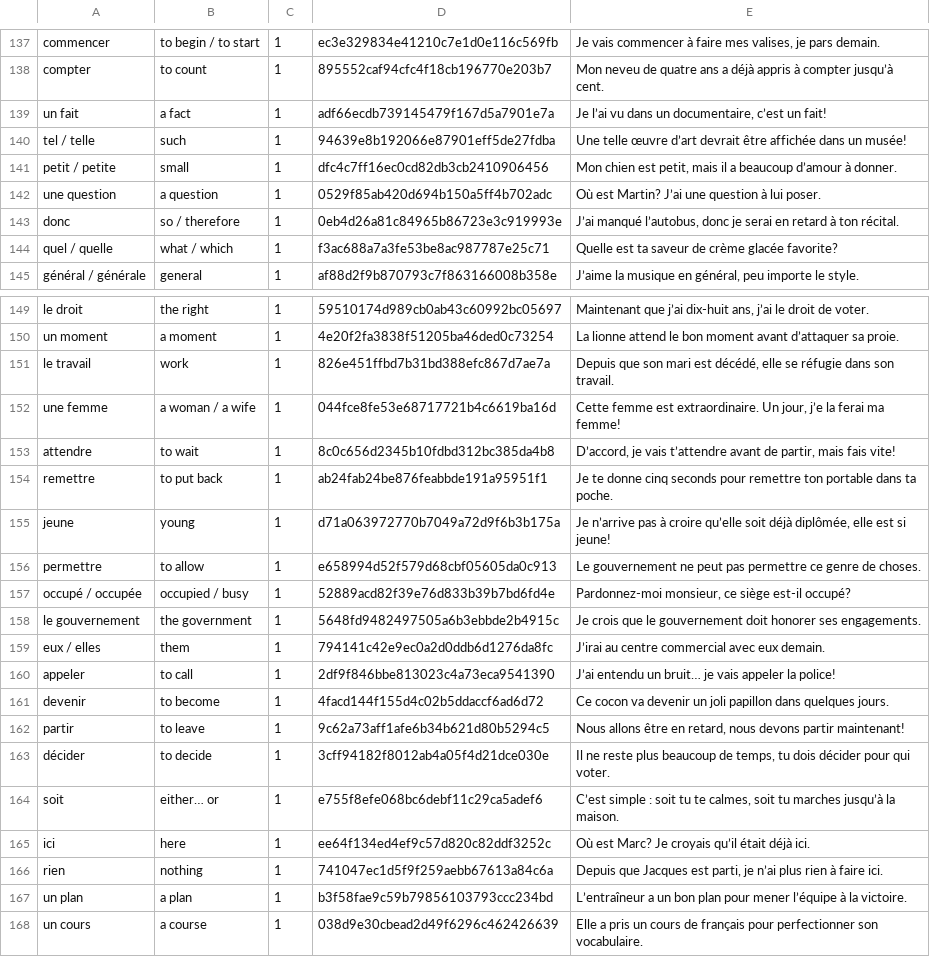
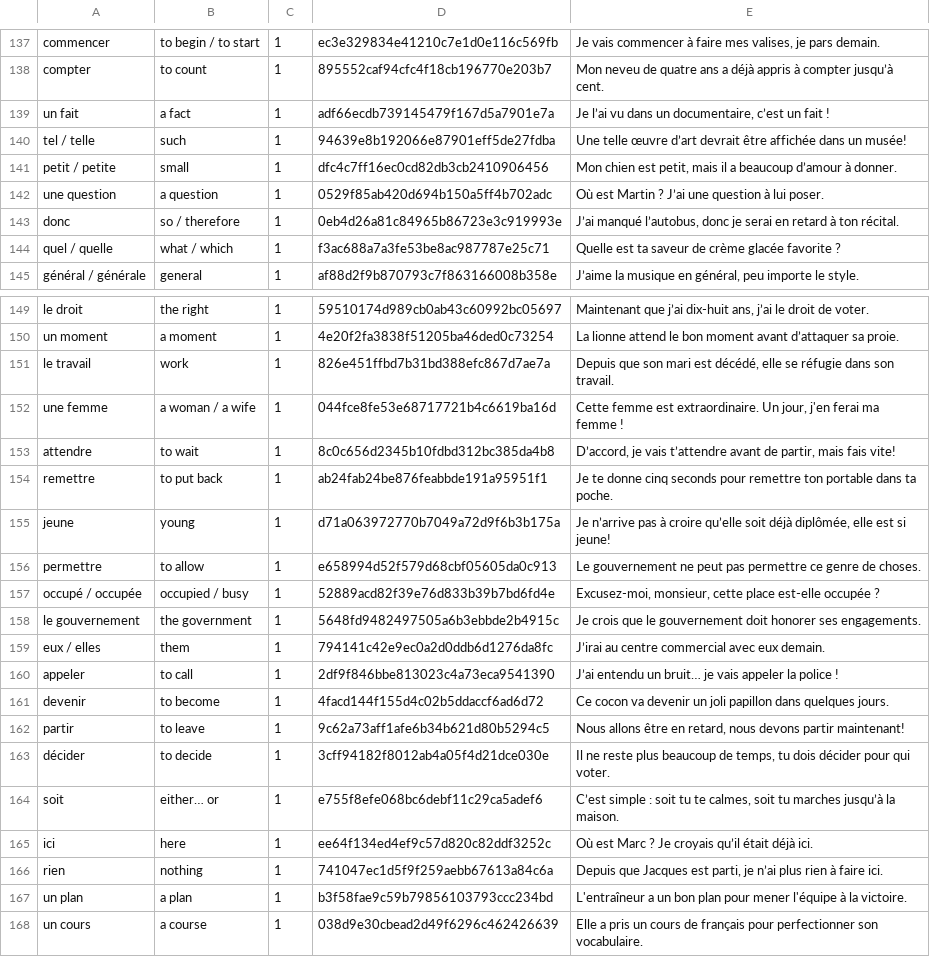
Before and after one commit to Wandersalamander/FrenchWordWizard, a CSV file: app/src/main/res/raw/dictionary_sorted.csv, drawn as a sheet; only a part is shown, gaps mark what is left out; the diff covers the shown part only.

```diff
--- a/app/src/main/res/raw/dictionary_sorted.csv
+++ b/app/src/main/res/raw/dictionary_sorted.csv
@@ -138,8 +138,8 @@ commencer	to begin / to start	1	ec3e329834e41210c7e1d0e116c569fb	Je vais commenc
 compter	to count	1	895552caf94cfc4f18cb196770e203b7	Mon neveu de quatre ans a déjà appris à compter jusqu’à cent.
-un fait	a fact	1	adf66ecdb739145479f167d5a7901e7a	Je l’ai vu dans un documentaire, c’est un fait!
+un fait	a fact	1	adf66ecdb739145479f167d5a7901e7a	Je l’ai vu dans un documentaire, c’est un fait !
 tel / telle	such	1	94639e8b192066e87901eff5de27fdba	Une telle œuvre d’art devrait être affichée dans un musée!
 petit / petite	small	1	dfc4c7ff16ec0cd82db3cb2410906456	Mon chien est petit, mais il a beaucoup d’amour à donner.
-une question	a question	1	0529f85ab420d694b150a5ff4b702adc	Où est Martin? J’ai une question à lui poser.
+une question	a question	1	0529f85ab420d694b150a5ff4b702adc	Où est Martin ? J’ai une question à lui poser.
 donc	so / therefore	1	0eb4d26a81c84965b86723e3c919993e	J’ai manqué l’autobus, donc je serai en retard à ton récital.
-quel / quelle	what / which	1	f3ac688a7a3fe53be8ac987787e25c71	Quelle est ta saveur de crème glacée favorite?
+quel / quelle	what / which	1	f3ac688a7a3fe53be8ac987787e25c71	Quelle est ta saveur de crème glacée favorite ?
 général / générale	general	1	af88d2f9b870793c7f863166008b358e	J’aime la musique en général, peu importe le style.
@@ -151,3 +151,3 @@ un moment	a moment	1	4e20f2fa3838f51205ba46ded0c73254	La lionne attend le bon mo
 le travail	work	1	826e451ffbd7b31bd388efc867d7ae7a	Depuis que son mari est décédé, elle se réfugie dans son travail.
-une femme	a woman / a wife	1	044fce8fe53e68717721b4c6619ba16d	Cette femme est extraordinaire. Un jour, j’e la ferai ma femme!
+une femme	a woman / a wife	1	044fce8fe53e68717721b4c6619ba16d	Cette femme est extraordinaire. Un jour, j'en ferai ma femme !
 attendre	to wait	1	8c0c656d2345b10fdbd312bc385da4b8	D’accord, je vais t’attendre avant de partir, mais fais vite!
@@ -156,6 +156,6 @@ jeune	young	1	d71a063972770b7049a72d9f6b3b175a	Je n’arrive pas à croire qu’
 permettre	to allow	1	e658994d52f579d68cbf05605da0c913	Le gouvernement ne peut pas permettre ce genre de choses.
-occupé / occupée	occupied / busy	1	52889acd82f39e76d833b39b7bd6fd4e	Pardonnez-moi monsieur, ce siège est-il occupé?
+occupé / occupée	occupied / busy	1	52889acd82f39e76d833b39b7bd6fd4e	Excusez-moi, monsieur, cette place est-elle occupée ?
 le gouvernement	the government	1	5648fd9482497505a6b3ebbde2b4915c	Je crois que le gouvernement doit honorer ses engagements.
 eux / elles	them	1	794141c42e9ec0a2d0ddb6d1276da8fc	J’irai au centre commercial avec eux demain.
-appeler	to call	1	2df9f846bbe813023c4a73eca9541390	J’ai entendu un bruit… je vais appeler la police!
+appeler	to call	1	2df9f846bbe813023c4a73eca9541390	J’ai entendu un bruit… je vais appeler la police !
 devenir	to become	1	4facd144f155d4c02b5ddaccf6ad6d72	Ce cocon va devenir un joli papillon dans quelques jours.
@@ -164,5 +164,5 @@ décider	to decide	1	3cff94182f8012ab4a05f4d21dce030e	Il ne reste plus beaucoup
 soit	either… or	1	e755f8efe068bc6debf11c29ca5adef6	C’est simple : soit tu te calmes, soit tu marches jusqu’à la maison.
-ici	here	1	ee64f134ed4ef9c57d820c82ddf3252c	Où est Marc? Je croyais qu’il était déjà ici.
+ici	here	1	ee64f134ed4ef9c57d820c82ddf3252c	Où est Marc ? Je croyais qu’il était déjà ici.
 rien	nothing	1	741047ec1d5f9f259aebb67613a84c6a	Depuis que Jacques est parti, je n’ai plus rien à faire ici.
-un plan	a plan	1	b3f58fae9c59b79856103793ccc234bd	L’entraîneur a un bon plan pour mener l’équipe à la victoire.
+un plan	a plan	1	b3f58fae9c59b79856103793ccc234bd	L'entraîneur a un bon plan pour mener l'équipe à la victoire.
 un cours	a course	1	038d9e30cbead2d49f6296c462426639	Elle a pris un cours de français pour perfectionner son vocabulaire.
```
Also changed, not shown: 2 removed rows and 44 edited cells elsewhere in this file, 5 other files.
